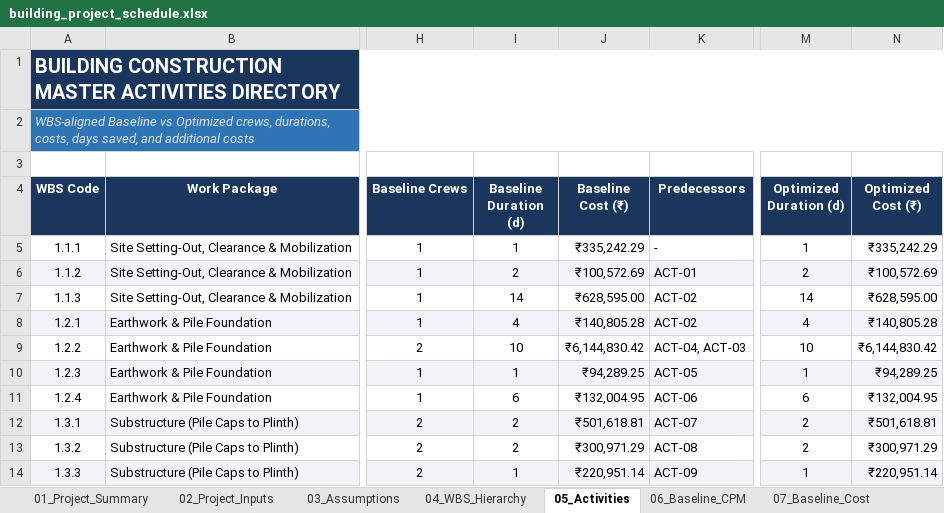
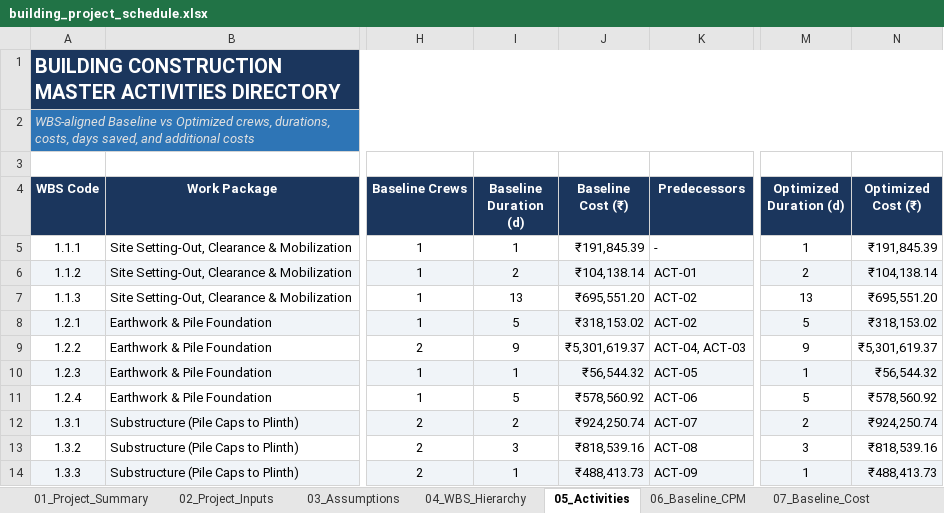
Before and after one commit to Syamala4747/ProjectPlanning, an Excel workbook: RoadConstruction/output/building_project_schedule.xlsx, sheet 05_Activities, drawn as a sheet; only a part is shown, gaps mark what is left out; values as stored, in another font and other column widths than the file's, no borders; the diff covers the shown part only; the diff names each change by its address in the sheet, - before the commit and + after, or states it on an @@ line.

```diff
--- a/RoadConstruction/output/building_project_schedule.xlsx (sheet 05_Activities)
+++ b/RoadConstruction/output/building_project_schedule.xlsx (sheet 05_Activities)
-J5 (Baseline Cost (₹)): ₹335,242.29
+J5 (Baseline Cost (₹)): ₹191,845.39
-N5 (Optimized Cost (₹)): ₹335,242.29
+N5 (Optimized Cost (₹)): ₹191,845.39
-J6 (Baseline Cost (₹)): ₹100,572.69
+J6 (Baseline Cost (₹)): ₹104,138.14
-N6 (Optimized Cost (₹)): ₹100,572.69
+N6 (Optimized Cost (₹)): ₹104,138.14
-I7 (Baseline Duration (d)): 14
+I7 (Baseline Duration (d)): 13
-J7 (Baseline Cost (₹)): ₹628,595.00
+J7 (Baseline Cost (₹)): ₹695,551.20
-M7 (Optimized Duration (d)): 14
+M7 (Optimized Duration (d)): 13
-N7 (Optimized Cost (₹)): ₹628,595.00
+N7 (Optimized Cost (₹)): ₹695,551.20
-I8 (Baseline Duration (d)): 4
+I8 (Baseline Duration (d)): 5
-J8 (Baseline Cost (₹)): ₹140,805.28
+J8 (Baseline Cost (₹)): ₹318,153.02
-M8 (Optimized Duration (d)): 4
+M8 (Optimized Duration (d)): 5
-N8 (Optimized Cost (₹)): ₹140,805.28
+N8 (Optimized Cost (₹)): ₹318,153.02
-I9 (Baseline Duration (d)): 10
+I9 (Baseline Duration (d)): 9
-J9 (Baseline Cost (₹)): ₹6,144,830.42
+J9 (Baseline Cost (₹)): ₹5,301,619.37
-M9 (Optimized Duration (d)): 10
+M9 (Optimized Duration (d)): 9
-N9 (Optimized Cost (₹)): ₹6,144,830.42
+N9 (Optimized Cost (₹)): ₹5,301,619.37
-J10 (Baseline Cost (₹)): ₹94,289.25
+J10 (Baseline Cost (₹)): ₹56,544.32
-N10 (Optimized Cost (₹)): ₹94,289.25
+N10 (Optimized Cost (₹)): ₹56,544.32
-I11 (Baseline Duration (d)): 6
+I11 (Baseline Duration (d)): 5
-J11 (Baseline Cost (₹)): ₹132,004.95
+J11 (Baseline Cost (₹)): ₹578,560.92
-M11 (Optimized Duration (d)): 6
+M11 (Optimized Duration (d)): 5
-N11 (Optimized Cost (₹)): ₹132,004.95
+N11 (Optimized Cost (₹)): ₹578,560.92
-J12 (Baseline Cost (₹)): ₹501,618.81
+J12 (Baseline Cost (₹)): ₹924,250.74
-N12 (Optimized Cost (₹)): ₹501,618.81
+N12 (Optimized Cost (₹)): ₹924,250.74
-I13 (Baseline Duration (d)): 2
+I13 (Baseline Duration (d)): 3
-J13 (Baseline Cost (₹)): ₹300,971.29
+J13 (Baseline Cost (₹)): ₹818,539.16
-M13 (Optimized Duration (d)): 2
+M13 (Optimized Duration (d)): 3
-N13 (Optimized Cost (₹)): ₹300,971.29
+N13 (Optimized Cost (₹)): ₹818,539.16
-J14 (Baseline Cost (₹)): ₹220,951.14
+J14 (Baseline Cost (₹)): ₹488,413.73
-N14 (Optimized Cost (₹)): ₹220,951.14
+N14 (Optimized Cost (₹)): ₹488,413.73
```
Also changed, not shown: 112 edited cells elsewhere in this sheet, sheet Engineer_DailyLog, sheet Plan, sheet 10_Optimized_Cost, sheet 07_Baseline_Cost, sheet 09_Optimized_CPM, sheet 06_Baseline_CPM, 10 more sheets, charts or pictures, RoadConstruction/output/building_project_schedule_updated.xlsx, RoadConstruction/output/pipeline_project_schedule_updated.xlsx, 17 other files.
